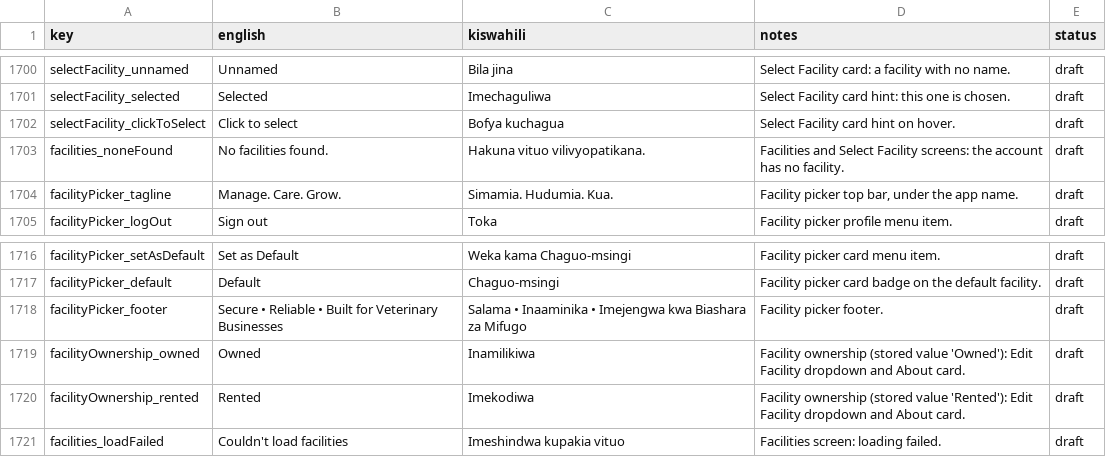
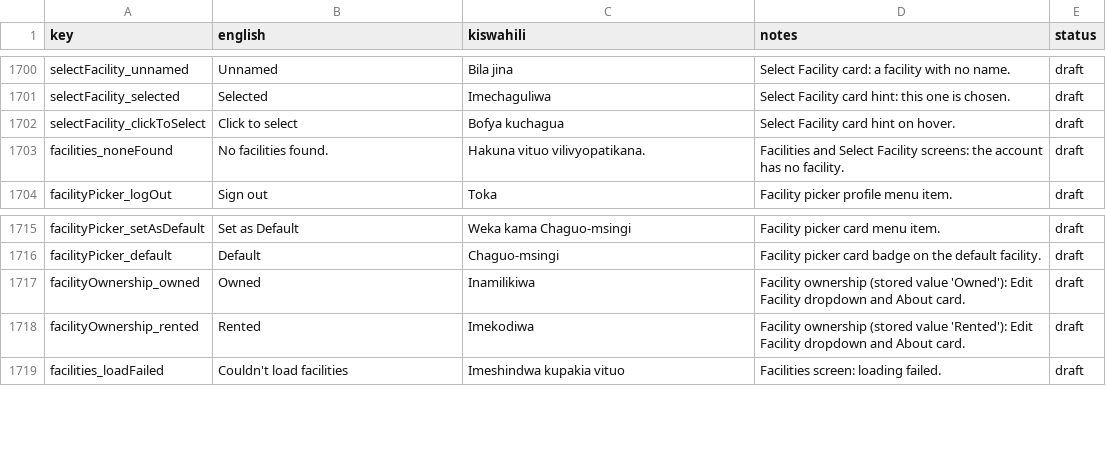
Before and after one commit to shanelvmi/VetBiz-Pro, a CSV file: docs/kiswahili_review.csv, drawn as a sheet; only a part is shown, gaps mark what is left out; the diff names each change by its address in the sheet, - before the commit and + after, or states it on an @@ line.

```diff
--- a/docs/kiswahili_review.csv
+++ b/docs/kiswahili_review.csv
-row 1704: facilityPicker_tagline | Manage. Care. Grow. | Simamia. Hudumia. Kua. | Facility picker top bar, under the app name. | draft
-row 1718: facilityPicker_footer | Secure • Reliable • Built for Veterinary Businesses | Salama • Inaaminika • Imejengwa kwa Biashara za Mifugo | Facility picker footer. | draft
```
Also changed, not shown: 2 other files.
